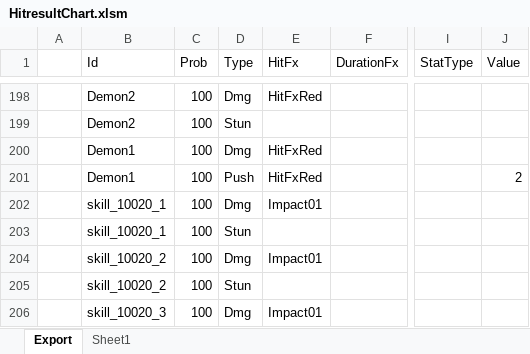
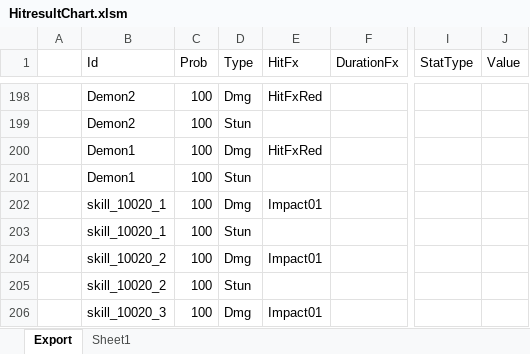
Before and after one commit to BlindBullet/ProjectDF, an Excel workbook: Assets/DataTables~/HitresultChart.xlsm, sheet Export, drawn as a sheet; only a part is shown, gaps mark what is left out; values as stored, in another font and other column widths than the file's, no borders; charts and pictures not drawn; the diff names each change by its address in the sheet, - before the commit and + after, or states it on an @@ line.

```diff
--- a/Assets/DataTables~/HitresultChart.xlsm (sheet Export)
+++ b/Assets/DataTables~/HitresultChart.xlsm (sheet Export)
-D201 (Type): Push
+D201 (Type): Stun
-E201 (HitFx): HitFxRed
+E201 (HitFx): (empty)
-J201 (Value): 2
+J201 (Value): (empty)
```
Also changed, not shown: charts or pictures, 1 other file.
